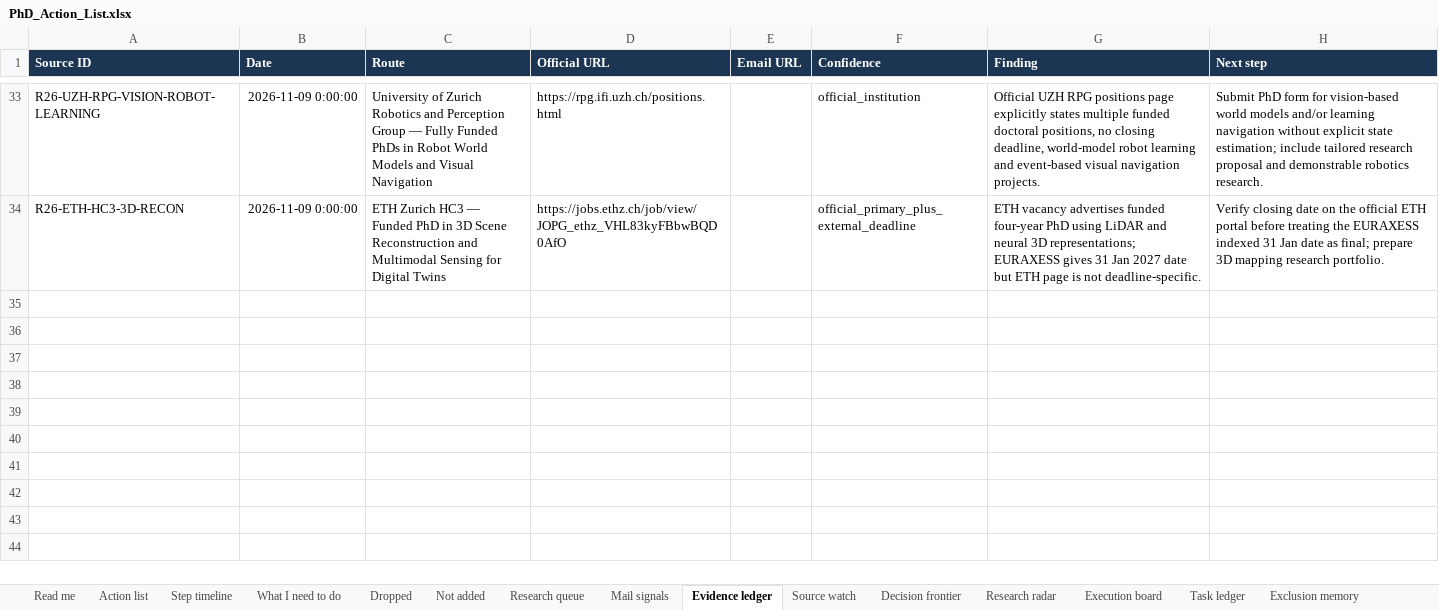
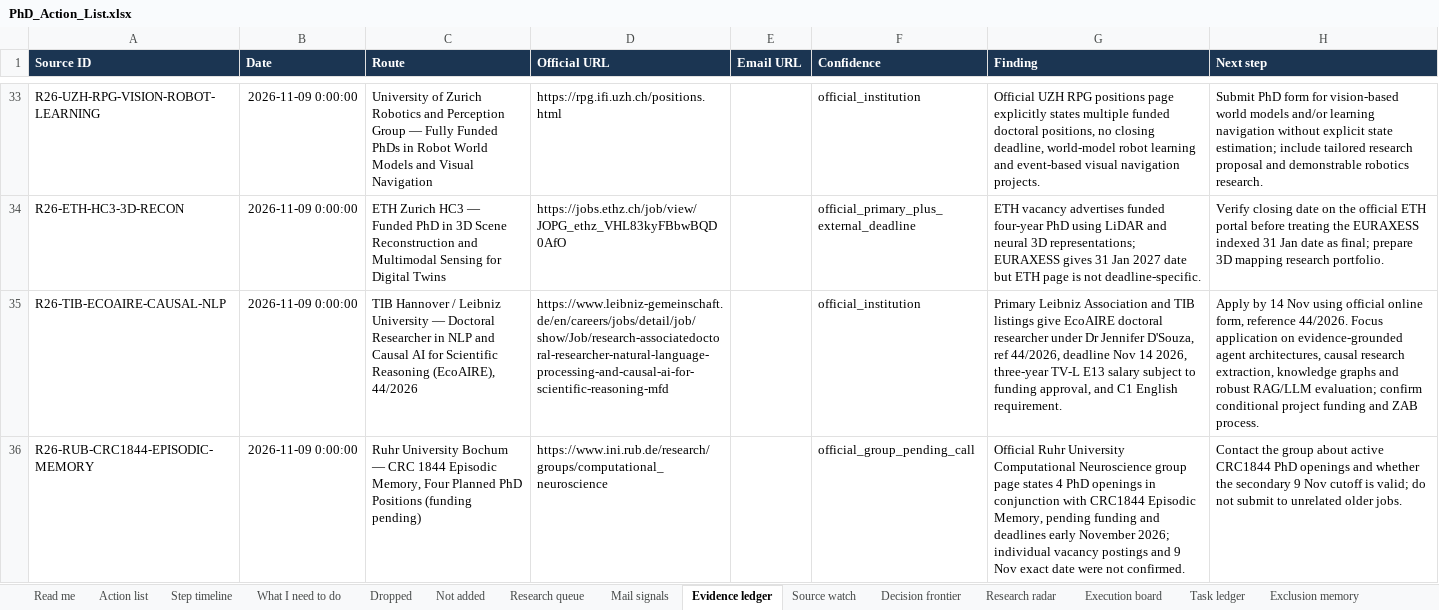
Before and after one commit to Armanasq/phd_tracker, an Excel workbook: PhD_Action_List.xlsx, sheet Evidence ledger, drawn as a sheet; only a part is shown, gaps mark what is left out; values as stored, in another font and other column widths than the file's, no borders; the diff names each change by its address in the sheet, - before the commit and + after, or states it on an @@ line.

```diff
--- a/PhD_Action_List.xlsx (sheet Evidence ledger)
+++ b/PhD_Action_List.xlsx (sheet Evidence ledger)
+row 35: R26-TIB-ECOAIRE-CAUSAL-NLP | 2026-11-09 0:00:00 | TIB Hannover / Leibniz University — Doctoral Researcher in NLP and Causal AI for Scientific Reasoning (EcoAIRE), 44/2026 | https://www.leibniz-gemeinschaft.de/en/careers/jobs/detail/job/show/Job/research-associatedoctoral-researcher-natural-language-processing-and-causal-ai-for-scientific-reasoning-mfd |  | official_institution | Primary Leibniz Association and TIB listings give EcoAIRE doctoral researcher under Dr Jennifer D'Souza, ref 44/2026, deadline Nov 14 2026, three-year TV-L E13 salary subject to funding approval, and C1 English requirement. | Apply by 14 Nov using official online form, reference 44/2026. Focus application on evidence-grounded agent architectures, causal research extraction, knowledge graphs and robust RAG/LLM evaluation; confirm conditional project funding and ZAB process.
+row 36: R26-RUB-CRC1844-EPISODIC-MEMORY | 2026-11-09 0:00:00 | Ruhr University Bochum — CRC 1844 Episodic Memory, Four Planned PhD Positions (funding pending) | https://www.ini.rub.de/research/groups/computational_neuroscience |  | official_group_pending_call | Official Ruhr University Computational Neuroscience group page states 4 PhD openings in conjunction with CRC1844 Episodic Memory, pending funding and deadlines early November 2026; individual vacancy postings and 9 Nov exact date were not confirmed. | Contact the group about active CRC1844 PhD openings and whether the secondary 9 Nov cutoff is valid; do not submit to unrelated older jobs.
```
Also changed, not shown: sheet Step timeline, sheet Task ledger, sheet Action list, sheet Execution board, sheet Decision frontier, sheet Research queue, 1 more sheet, 33 other files.
